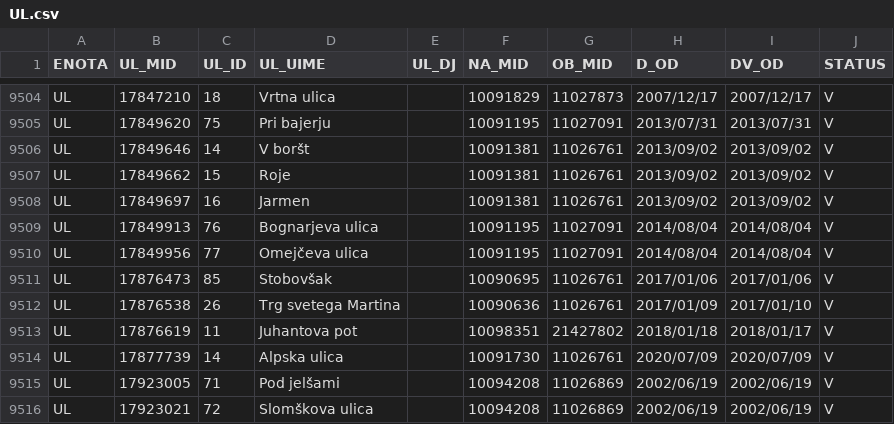
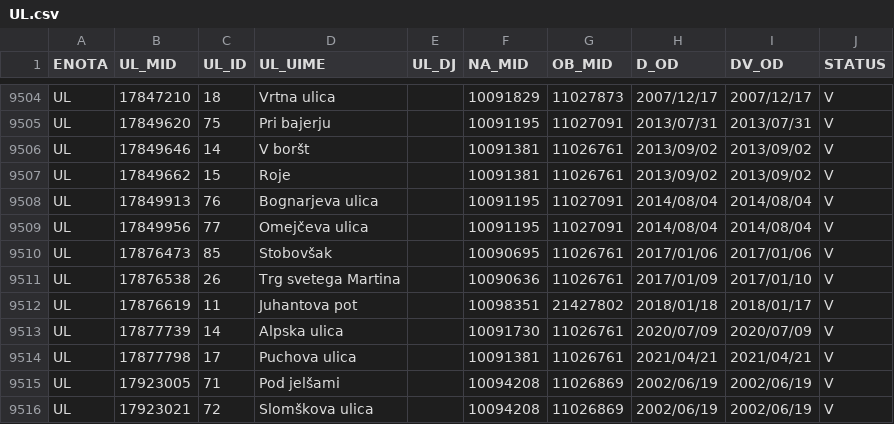
Before and after one commit to stefanb/gurs-rpe, a CSV file: data/UL.csv, drawn as a sheet; only a part is shown, gaps mark what is left out.

```diff
--- a/data/UL.csv
+++ b/data/UL.csv
@@ -9507,3 +9507,2 @@ UL,17849646,14,V boršt,,10091381,11026761,2013/09/02,2013/09/02,V
 UL,17849662,15,Roje,,10091381,11026761,2013/09/02,2013/09/02,V
-UL,17849697,16,Jarmen,,10091381,11026761,2013/09/02,2013/09/02,V
 UL,17849913,76,Bognarjeva ulica,,10091195,11027091,2014/08/04,2014/08/04,V
@@ -9514,2 +9513,3 @@ UL,17876619,11,Juhantova pot,,10098351,21427802,2018/01/18,2018/01/17,V
 UL,17877739,14,Alpska ulica,,10091730,11026761,2020/07/09,2020/07/09,V
+UL,17877798,17,Puchova ulica,,10091381,11026761,2021/04/21,2021/04/21,V
 UL,17923005,71,Pod jelšami,,10094208,11026869,2002/06/19,2002/06/19,V
```
Also changed, not shown: data/NA.csv, 5 other files.
